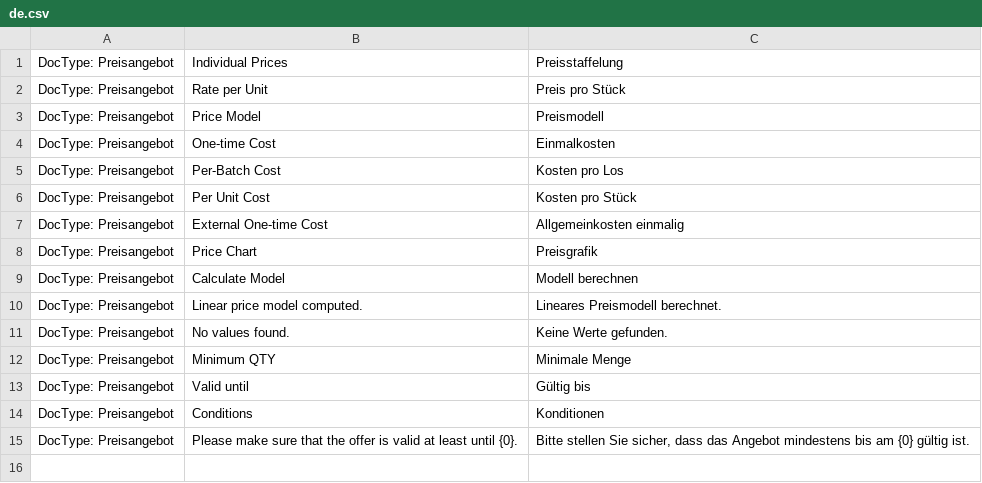
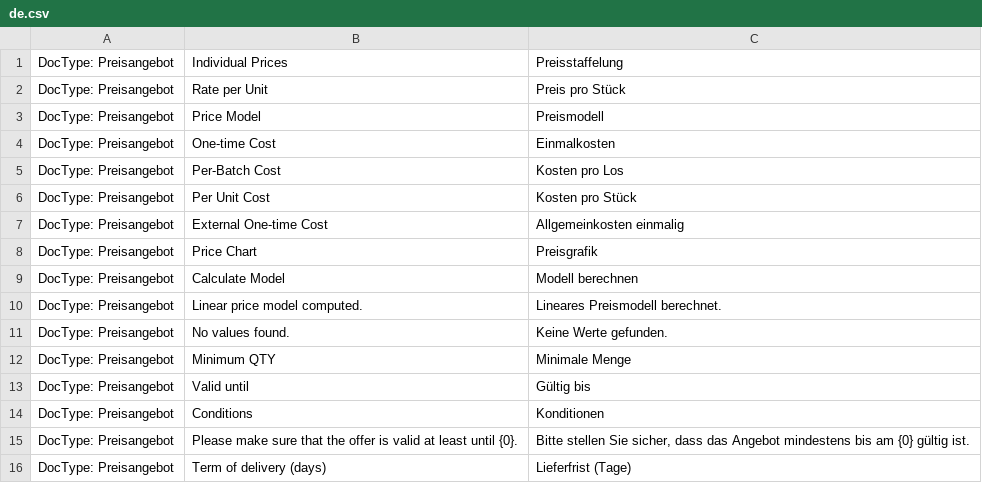
Before and after one commit to libracore/cobinet, a CSV file: cobinet/translations/de.csv, drawn as a sheet.

Commit message:
requested delivery date and delivery terms

```diff
--- a/cobinet/translations/de.csv
+++ b/cobinet/translations/de.csv
@@ -15 +15,2 @@ DocType: Preisangebot,Conditions,Konditionen
 DocType: Preisangebot,Please make sure that the offer is valid at least until {0}.,"Bitte stellen Sie sicher, dass das Angebot mindestens bis am {0} gültig ist."
+DocType: Preisangebot,Term of delivery (days),Lieferfrist (Tage)
```
Also changed, not shown: 2 other files.
